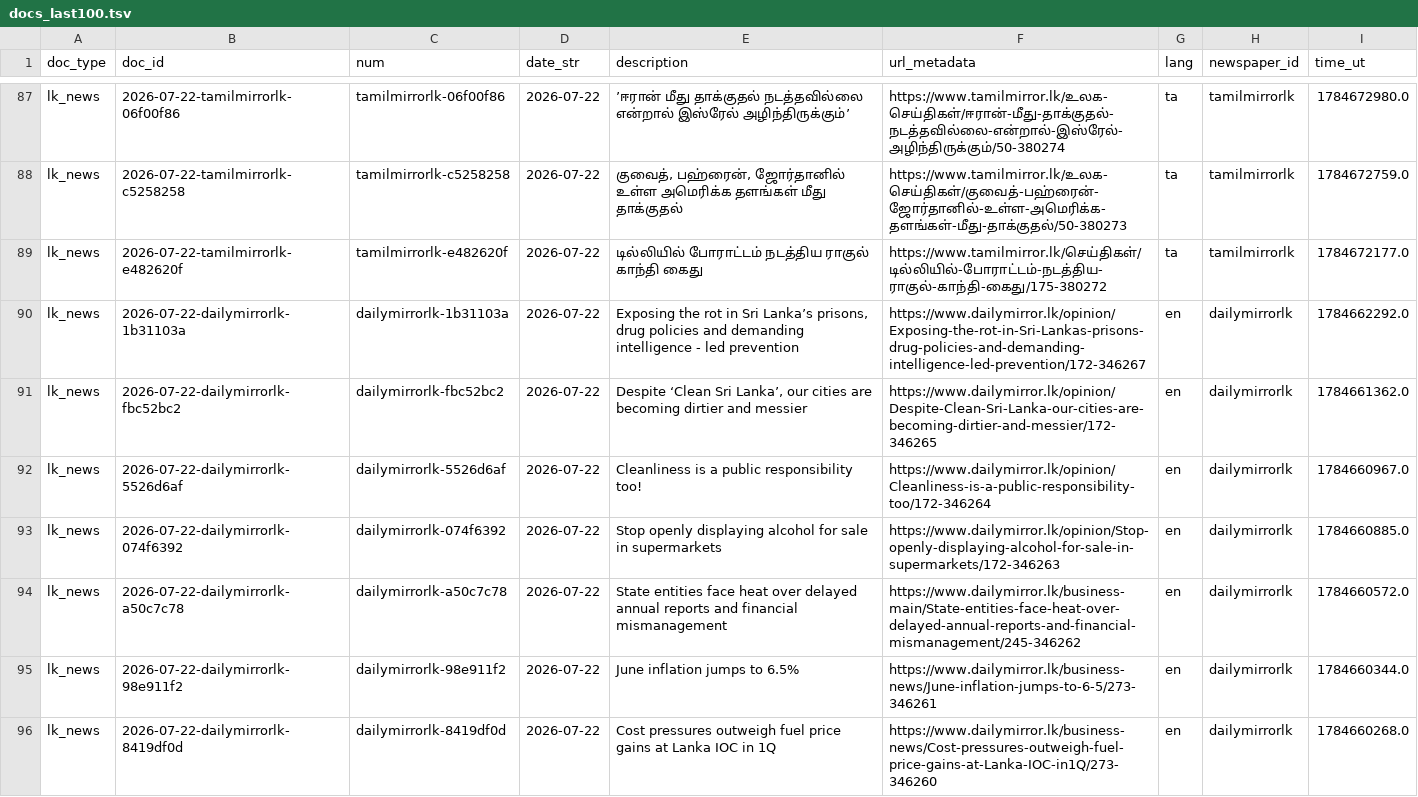
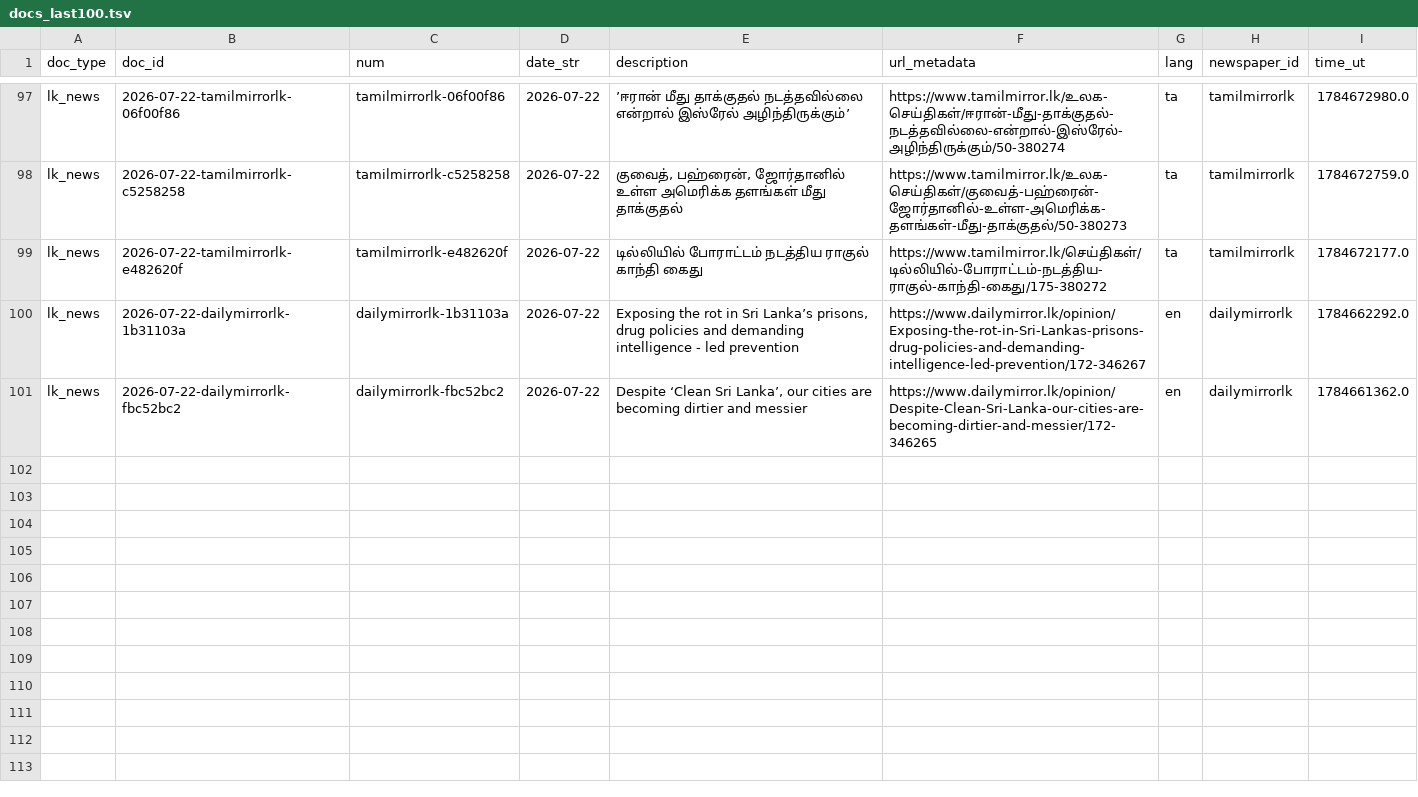
Before and after one commit to nuuuwan/lk_news, a TSV file: data/lk_news/docs_last100.tsv, drawn as a sheet; only a part is shown, gaps mark what is left out; removed rows and columns are numbered as before the commit, all else as after; the diff covers the shown part only; the diff names each change by its address in the sheet, - before the commit and + after, or states it on an @@ line.

```diff
--- a/data/lk_news/docs_last100.tsv
+++ b/data/lk_news/docs_last100.tsv
-row 92: lk_news | 2026-07-22-dailymirrorlk-5526d6af | dailymirrorlk-5526d6af | 2026-07-22 | Cleanliness is a public responsibility too! | https://www.dailymirror.lk/opinion/Cleanliness-is-a-public-responsibility-too/172-346264 | en | dailymirrorlk | 1784660967.0
-row 93: lk_news | 2026-07-22-dailymirrorlk-074f6392 | dailymirrorlk-074f6392 | 2026-07-22 | Stop openly displaying alcohol for sale in supermarkets | https://www.dailymirror.lk/opinion/Stop-openly-displaying-alcohol-for-sale-in-supermarkets/172-346263 | en | dailymirrorlk | 1784660885.0
-row 94: lk_news | 2026-07-22-dailymirrorlk-a50c7c78 | dailymirrorlk-a50c7c78 | 2026-07-22 | State entities face heat over delayed annual reports and financial mismanagement | https://www.dailymirror.lk/business-main/State-entities-face-heat-over-delayed-annual-reports-and-financial-mismanagement/245-346262 | en | dailymirrorlk | 1784660572.0
-row 95: lk_news | 2026-07-22-dailymirrorlk-98e911f2 | dailymirrorlk-98e911f2 | 2026-07-22 | June inflation jumps to 6.5% | https://www.dailymirror.lk/business-news/June-inflation-jumps-to-6-5/273-346261 | en | dailymirrorlk | 1784660344.0
-row 96: lk_news | 2026-07-22-dailymirrorlk-8419df0d | dailymirrorlk-8419df0d | 2026-07-22 | Cost pressures outweigh fuel price gains at Lanka IOC in 1Q | https://www.dailymirror.lk/business-news/Cost-pressures-outweigh-fuel-price-gains-at-Lanka-IOC-in1Q/273-346260 | en | dailymirrorlk | 1784660268.0
```
Also changed, not shown: 10 added rows and 5 removed rows elsewhere in this file, data/lk_news/docs_last1000.tsv, 26 other files.
